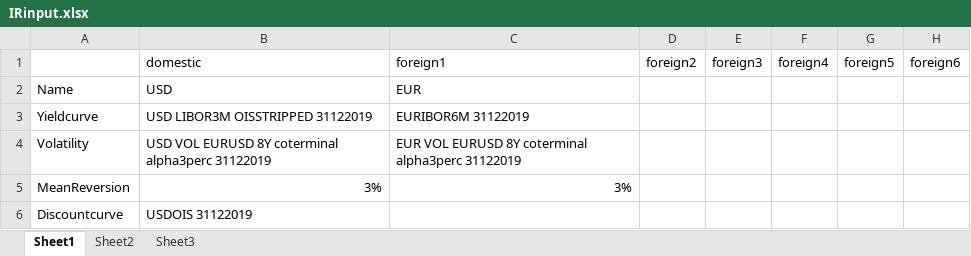
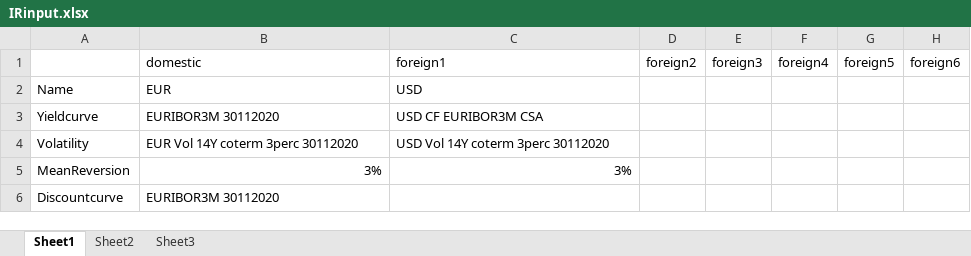
Before and after one commit to VincentVerelst/CVA-Tool, an Excel workbook: Input/Runfiles/RiskDriverSimulation/IRinput.xlsx, sheet Sheet1, drawn as a sheet; only a part is shown; values as stored, in another font and other column widths than the file's, no borders; the diff names each change by its address in the sheet, - before the commit and + after, or states it on an @@ line.

```diff
--- a/Input/Runfiles/RiskDriverSimulation/IRinput.xlsx (sheet Sheet1)
+++ b/Input/Runfiles/RiskDriverSimulation/IRinput.xlsx (sheet Sheet1)
-B2: USD
+B2: EUR
-C2: EUR
+C2: USD
-B3: USD LIBOR3M OISSTRIPPED 31122019
+B3: EURIBOR3M 30112020
-C3: EURIBOR6M 31122019
+C3: USD CF EURIBOR3M CSA
-B4: USD VOL EURUSD 8Y coterminal alpha3perc 31122019
+B4: EUR Vol 14Y coterm 3perc 30112020
-C4: EUR VOL EURUSD 8Y coterminal alpha3perc 31122019
+C4: USD Vol 14Y coterm 3perc 30112020
-B6: USDOIS 31122019
+B6: EURIBOR3M 30112020
```
Also changed, not shown: Input/Correlation/correlationmatrix.xlsx, Input/Runfiles/RiskDriverSimulation/FXinput.xlsx, 27 other files.
